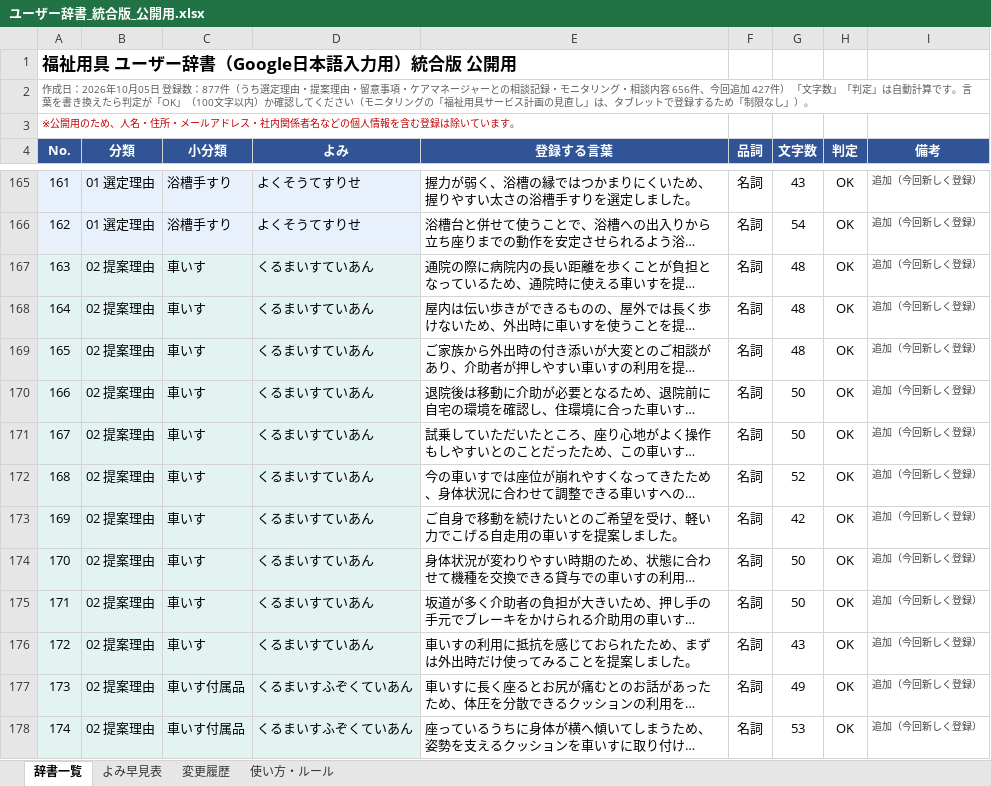
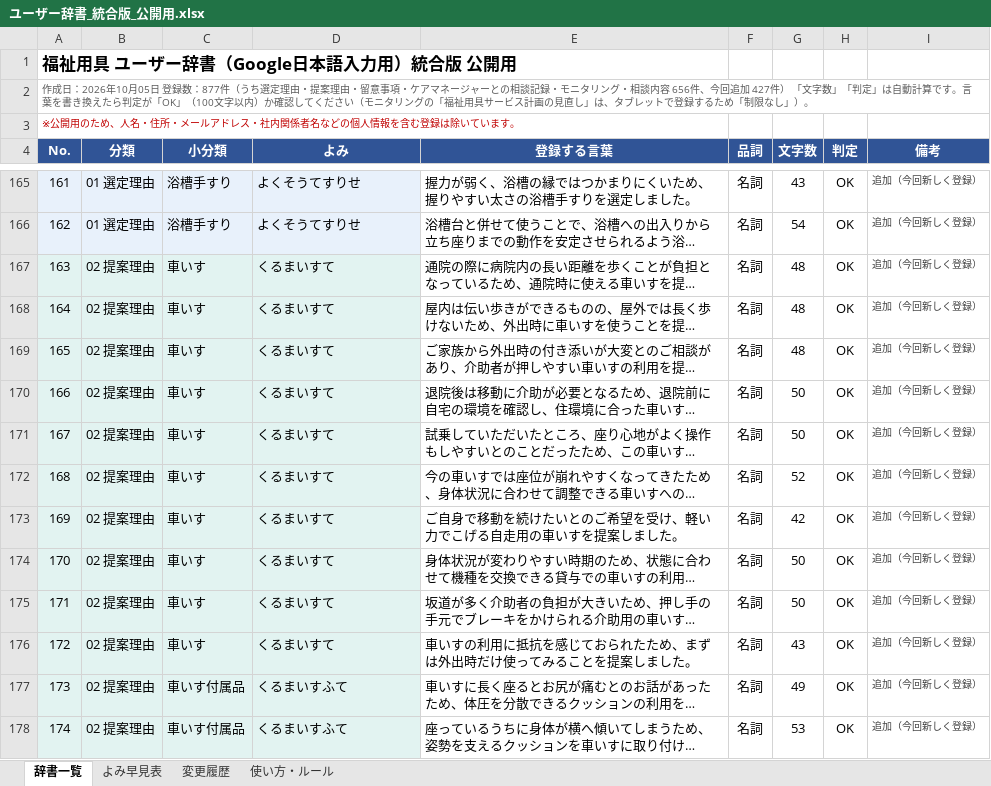
Before and after one commit to akamar08taiyo-bot/fukushi-jisho, an Excel workbook: dictionary/ユーザー辞書_統合版_公開用.xlsx, sheet 辞書一覧, drawn as a sheet; only a part is shown, gaps mark what is left out; long unchanged cells end in …; values as stored, in another font and other column widths than the file's, no borders; charts and pictures and conditional formats not drawn; the diff covers the shown part only; the diff names each change by its address in the sheet, - before the commit and + after, or states it on an @@ line.

```diff
--- a/dictionary/ユーザー辞書_統合版_公開用.xlsx (sheet 辞書一覧)
+++ b/dictionary/ユーザー辞書_統合版_公開用.xlsx (sheet 辞書一覧)
-D167:D176 (よみ): くるまいすていあん
+D167:D176 (よみ): くるまいすて
-D177:D178 (よみ): くるまいすふぞくていあん
+D177:D178 (よみ): くるまいすふて
```
Also changed, not shown: 171 edited cells elsewhere in this sheet, sheet よみ早見表, sheet 変更履歴, sheet 使い方・ルール, 3 other files.
